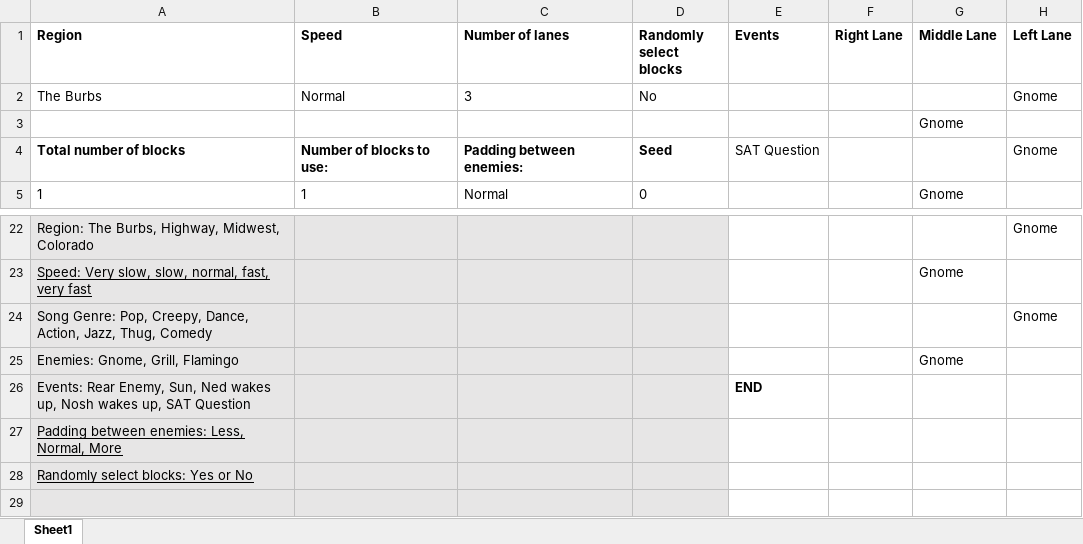
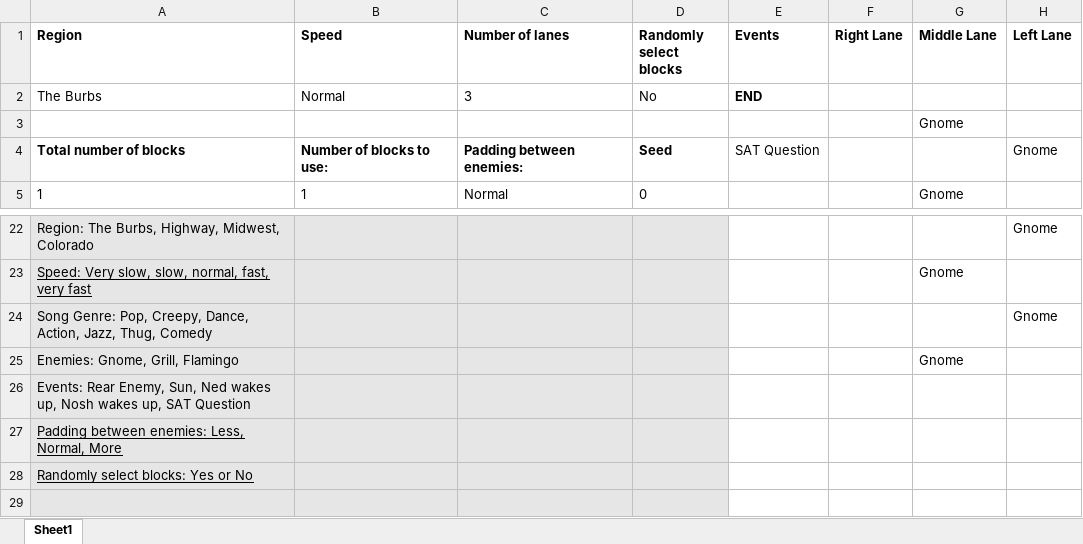
Before and after one commit to mangosnoopers/hafgnome, an Excel workbook: core/assets/levels/test_level0.xlsx, sheet Sheet1, drawn as a sheet; only a part is shown, gaps mark what is left out; values as stored, in another font and other column widths than the file's, no borders; the diff names each change by its address in the sheet, - before the commit and + after, or states it on an @@ line.

```diff
--- a/core/assets/levels/test_level0.xlsx (sheet Sheet1)
+++ b/core/assets/levels/test_level0.xlsx (sheet Sheet1)
-E2 (Events): (empty)
+E2 (Events): END
-H2 (Left Lane): Gnome
+H2 (Left Lane): (empty)
-E26 (Events): END
+E26 (Events): (empty)
```
Also changed, not shown: core/assets/levels/test_level1.xlsx, 14 other files.
